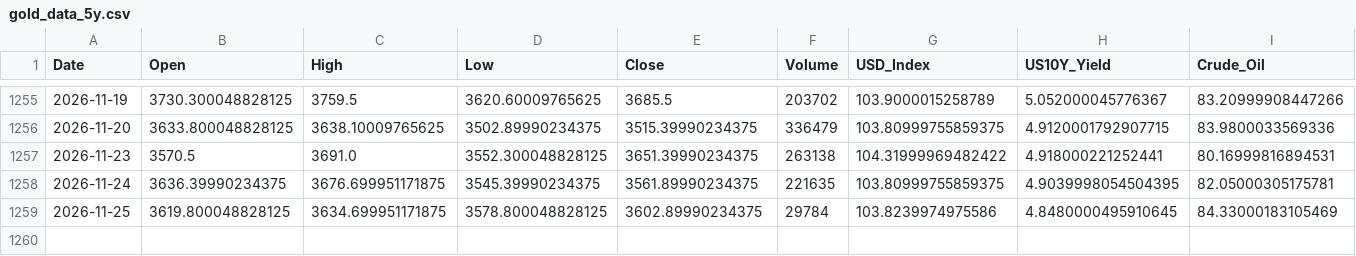
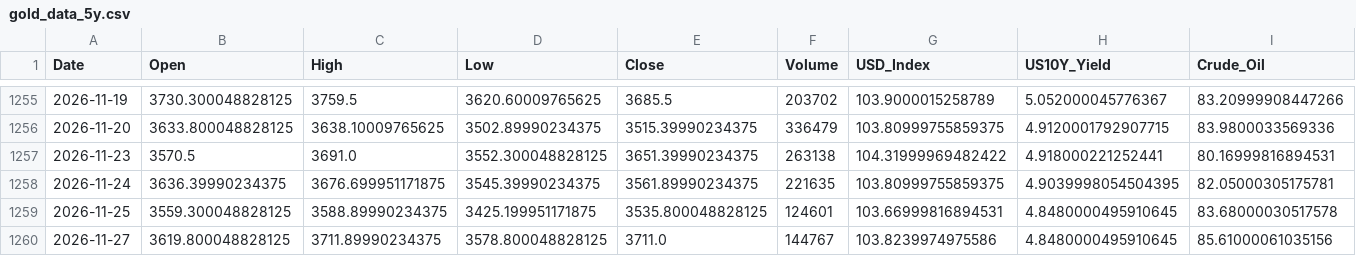
Before and after one commit to tantienle323-code/ph-n-t-ch-gi-v-ng, a CSV file: data/gold_data_5y.csv, drawn as a sheet; only a part is shown, gaps mark what is left out; rows hold the shown columns only; the diff names each change by its address in the sheet, - before the commit and + after, or states it on an @@ line.

```diff
--- a/data/gold_data_5y.csv
+++ b/data/gold_data_5y.csv
-B1259 (Open): 3619.800048828125
+B1259 (Open): 3559.300048828125
-C1259 (High): 3634.699951171875
+C1259 (High): 3588.89990234375
-D1259 (Low): 3578.800048828125
+D1259 (Low): 3425.199951171875
-E1259 (Close): 3602.89990234375
+E1259 (Close): 3535.800048828125
-F1259 (Volume): 29784
+F1259 (Volume): 124601
-G1259 (USD_Index): 103.8239974975586
+G1259 (USD_Index): 103.66999816894531
-I1259 (Crude_Oil): 84.33000183105469
+I1259 (Crude_Oil): 83.68000030517578
+row 1260: 2026-11-27 | 3619.800048828125 | 3711.89990234375 | 3578.800048828125 | 3711.0 | 144767 | 103.8239974975586 | 4.8480000495910645 | 85.61000061035156
```
Also changed, not shown: data/gold_data_processed.csv, data/sjc_prices.csv, 4 other files.
